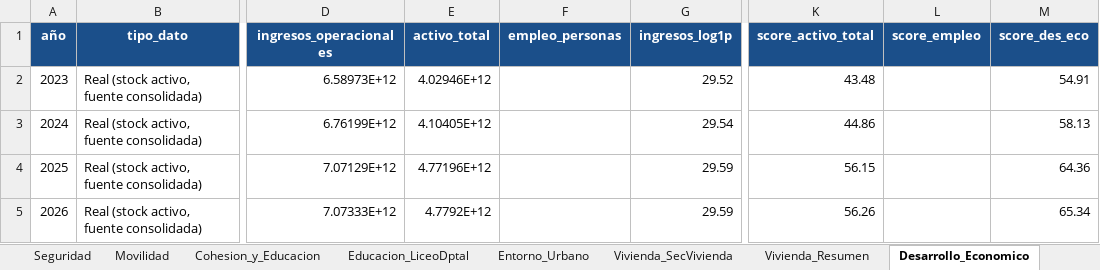
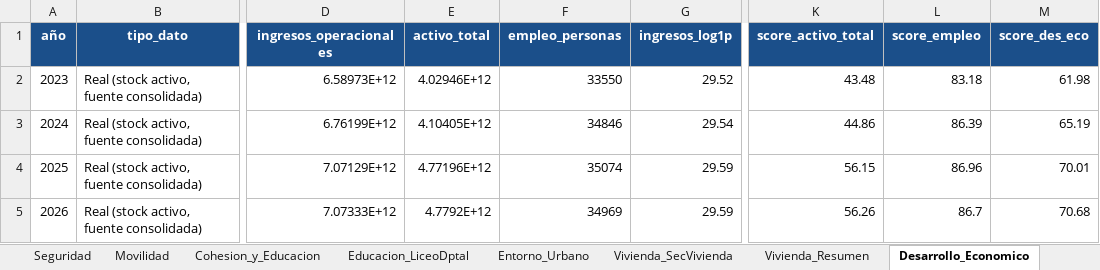
Before and after one commit to j0rg3c45/Itt_repos_cali, an Excel workbook: outputs/itt_corredor_san_fernando/ITT_Corredor_San_Fernando_Consolidado.xlsx, sheet Desarrollo_Economico, drawn as a sheet; only a part is shown, gaps mark what is left out; values as stored, in another font and other column widths than the file's, no borders; the diff names each change by its address in the sheet, - before the commit and + after, or states it on an @@ line.

Commit message:
San Fernando: empleo (PERSONAL_OCUPADO) en DE + grafico comparacion subzonas
- DE pasa a 4 componentes: agrega empleo (33550/34846/35074/34969 personas por año,
  stock activo). Fuente PERSONAL_OCUPADO del registro_mercantil_2025_con_coordenadas.xlsx,
  preprocesado al consolidado con add_empleo_de_san_fernando.py (2992/4591 negocios)
- score_DE: 62.0/65.2/70.0/70.7 | ITT: 48.0/58.2/55.1/79.2
- Agrega grafico de la comparacion por subzonas (densidad por ha + conteos apilados)

```diff
--- a/outputs/itt_corredor_san_fernando/ITT_Corredor_San_Fernando_Consolidado.xlsx (sheet Desarrollo_Economico)
+++ b/outputs/itt_corredor_san_fernando/ITT_Corredor_San_Fernando_Consolidado.xlsx (sheet Desarrollo_Economico)
-F2 (empleo_personas): (empty)
+F2 (empleo_personas): 33550
-L2 (score_empleo): (empty)
+L2 (score_empleo): 83.18
-M2 (score_des_eco): 54.91
+M2 (score_des_eco): 61.98
-F3 (empleo_personas): (empty)
+F3 (empleo_personas): 34846
-L3 (score_empleo): (empty)
+L3 (score_empleo): 86.39
-M3 (score_des_eco): 58.13
+M3 (score_des_eco): 65.19
-F4 (empleo_personas): (empty)
+F4 (empleo_personas): 35074
-L4 (score_empleo): (empty)
+L4 (score_empleo): 86.96
-M4 (score_des_eco): 64.36
+M4 (score_des_eco): 70.01
-F5 (empleo_personas): (empty)
+F5 (empleo_personas): 34969
-L5 (score_empleo): (empty)
+L5 (score_empleo): 86.7
-M5 (score_des_eco): 65.34
+M5 (score_des_eco): 70.68
```
Also changed, not shown: sheet ITT_Resumen, 3 other files.
